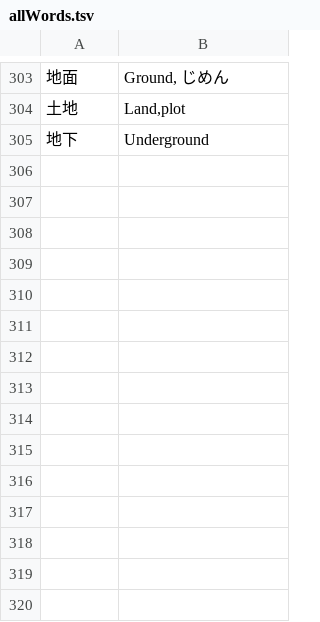
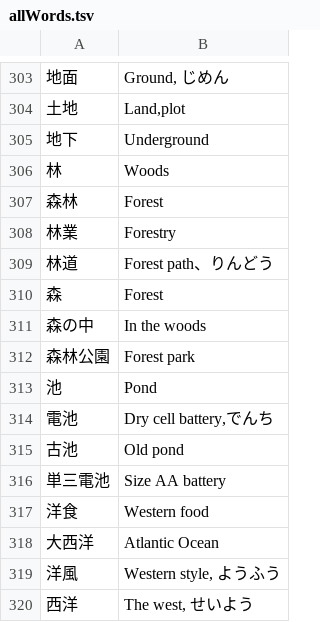
Before and after one commit to RohitSingh496/japanese-quiz, a TSV file: allWords.tsv, drawn as a sheet; only a part is shown, gaps mark what is left out; the diff names each change by its address in the sheet, - before the commit and + after, or states it on an @@ line.

Commit message:
Daily words added!

```diff
--- a/allWords.tsv
+++ b/allWords.tsv
+row 306: 林 | Woods
+row 307: 森林 | Forest
+row 308: 林業 | Forestry
+row 309: 林道 | Forest path、りんどう
+row 310: 森 | Forest
+row 311: 森の中 | In the woods
+row 312: 森林公園 | Forest park
+row 313: 池 | Pond
+row 314: 電池 | Dry cell battery,でんち
+row 315: 古池 | Old pond
+row 316: 単三電池 | Size AA battery
+row 317: 洋食 | Western food
+row 318: 大西洋 | Atlantic Ocean
+row 319: 洋風 | Western style, ようふう
+row 320: 西洋 | The west, せいよう
```
Also changed, not shown: n4kanji.tsv.
